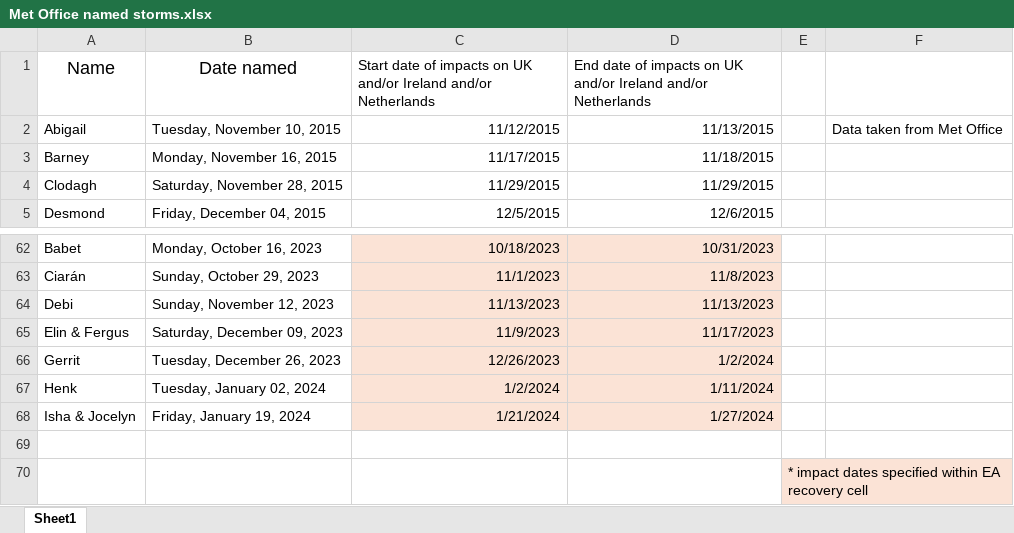
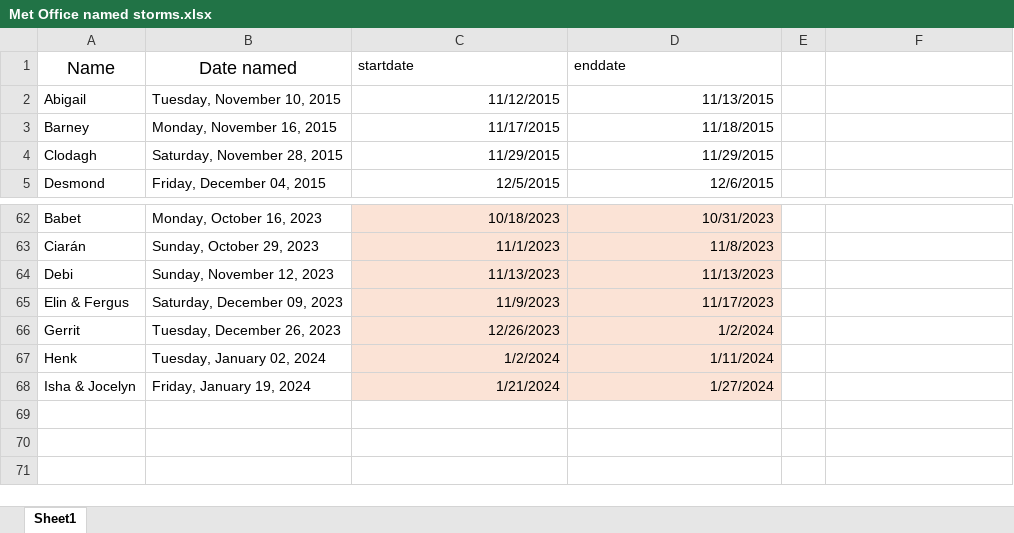
Before and after one commit to stacyphillipsea/historicfloodlevels, an Excel workbook: Met Office named storms.xlsx, sheet Sheet1, drawn as a sheet; only a part is shown, gaps mark what is left out; values as stored, in another font and other column widths than the file's, no borders; the diff names each change by its address in the sheet, - before the commit and + after, or states it on an @@ line.

```diff
--- a/Met Office named storms.xlsx (sheet Sheet1)
+++ b/Met Office named storms.xlsx (sheet Sheet1)
-C1: Start date of impacts on UK and/or Ireland and/or Netherlands
+C1: startdate
-D1: End date of impacts on UK and/or Ireland and/or Netherlands
+D1: enddate
-F2: Data taken from Met Office
+F2: (empty)
-row 69: (empty)
-row 70:  |  |  |  | * impact dates specified within EA recovery cell
```
Also changed, not shown: 5 other files.
